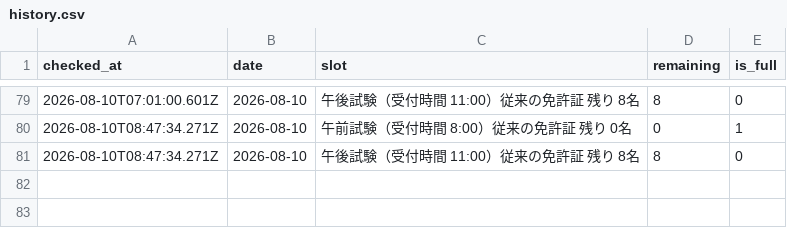
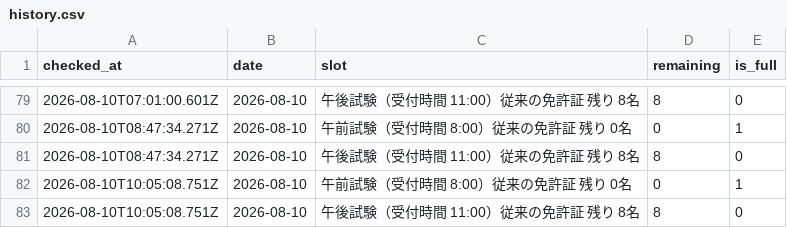
Before and after one commit to Negitto/license-watcher, a CSV file: data/history.csv, drawn as a sheet; only a part is shown, gaps mark what is left out.

```diff
--- a/data/history.csv
+++ b/data/history.csv
@@ -81 +81,3 @@ checked_at,date,slot,remaining,is_full
 2026-08-10T08:47:34.271Z,2026-08-10,"午後試験（受付時間　11:00）従来の免許証 残り　8名",8,0
+2026-08-10T10:05:08.751Z,2026-08-10,"午前試験（受付時間　 8:00）従来の免許証 残り　0名",0,1
+2026-08-10T10:05:08.751Z,2026-08-10,"午後試験（受付時間　11:00）従来の免許証 残り　8名",8,0
```
